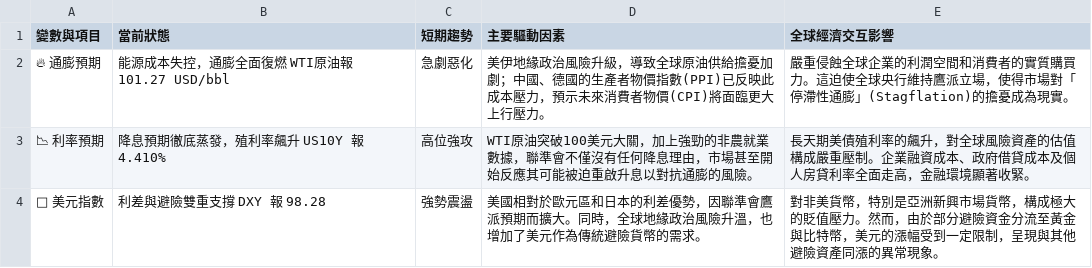
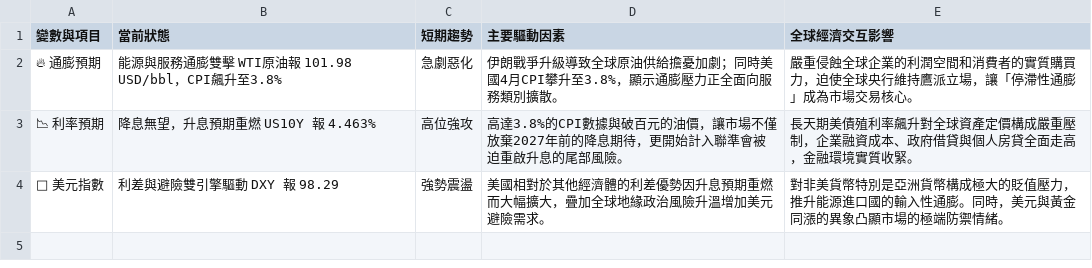
Before and after one commit to soga52-rgb/macro-dashboard, a CSV file: macro_analysis.csv, drawn as a sheet.

```diff
--- a/macro_analysis.csv
+++ b/macro_analysis.csv
@@ -1,4 +1,4 @@
 變數與項目,當前狀態,短期趨勢,主要驅動因素,全球經濟交互影響
-🔥 通膨預期,能源成本失控，通膨全面復燃 WTI原油報 101.27 USD/bbl,急劇惡化,美伊地緣政治風險升級，導致全球原油供給擔憂加劇；中國、德國的生產者物價指數(PPI)已反映此成本壓力，預示未來消費者物價(CPI)將面臨更大上行壓力。,嚴重侵蝕全球企業的利潤空間和消費者的實質購買力。這迫使全球央行維持鷹派立場，使得市場對「停滯性通膨」(Stagflation)的擔憂成為現實。
-📉 利率預期,降息預期徹底蒸發，殖利率飆升 US10Y 報 4.410%,高位強攻,WTI原油突破100美元大關，加上強勁的非農就業數據，聯準會不僅沒有任何降息理由，市場甚至開始反應其可能被迫重啟升息以對抗通膨的風險。,長天期美債殖利率的飆升，對全球風險資產的估值構成嚴重壓制。企業融資成本、政府借貸成本及個人房貸利率全面走高，金融環境顯著收緊。
-🦅 美元指數,利差與避險雙重支撐 DXY 報 98.28,強勢震盪,美國相對於歐元區和日本的利差優勢，因聯準會鷹派預期而擴大。同時，全球地緣政治風險升溫，也增加了美元作為傳統避險貨幣的需求。,對非美貨幣，特別是亞洲新興市場貨幣，構成極大的貶值壓力。然而，由於部分避險資金分流至黃金與比特幣，美元的漲幅受到一定限制，呈現與其他避險資產同漲的異常現象。
+🔥 通膨預期,能源與服務通膨雙擊 WTI原油報 101.98 USD/bbl，CPI飆升至3.8%,急劇惡化,伊朗戰爭升級導致全球原油供給擔憂加劇；同時美國4月CPI攀升至3.8%，顯示通膨壓力正全面向服務類別擴散。,嚴重侵蝕全球企業的利潤空間和消費者的實質購買力，迫使全球央行維持鷹派立場，讓「停滯性通膨」成為市場交易核心。
+📉 利率預期,降息無望，升息預期重燃 US10Y 報 4.463%,高位強攻,高達3.8%的CPI數據與破百元的油價，讓市場不僅放棄2027年前的降息期待，更開始計入聯準會被迫重啟升息的尾部風險。,長天期美債殖利率飆升對全球資產定價構成嚴重壓制，企業融資成本、政府借貸與個人房貸全面走高，金融環境實質收緊。
+🦅 美元指數,利差與避險雙引擎驅動 DXY 報 98.29,強勢震盪,美國相對於其他經濟體的利差優勢因升息預期重燃而大幅擴大，疊加全球地緣政治風險升溫增加美元避險需求。,對非美貨幣特別是亞洲貨幣構成極大的貶值壓力，推升能源進口國的輸入性通膨。同時，美元與黃金同漲的異象凸顯市場的極端防禦情緒。
```
Also changed, not shown: 3 other files.
